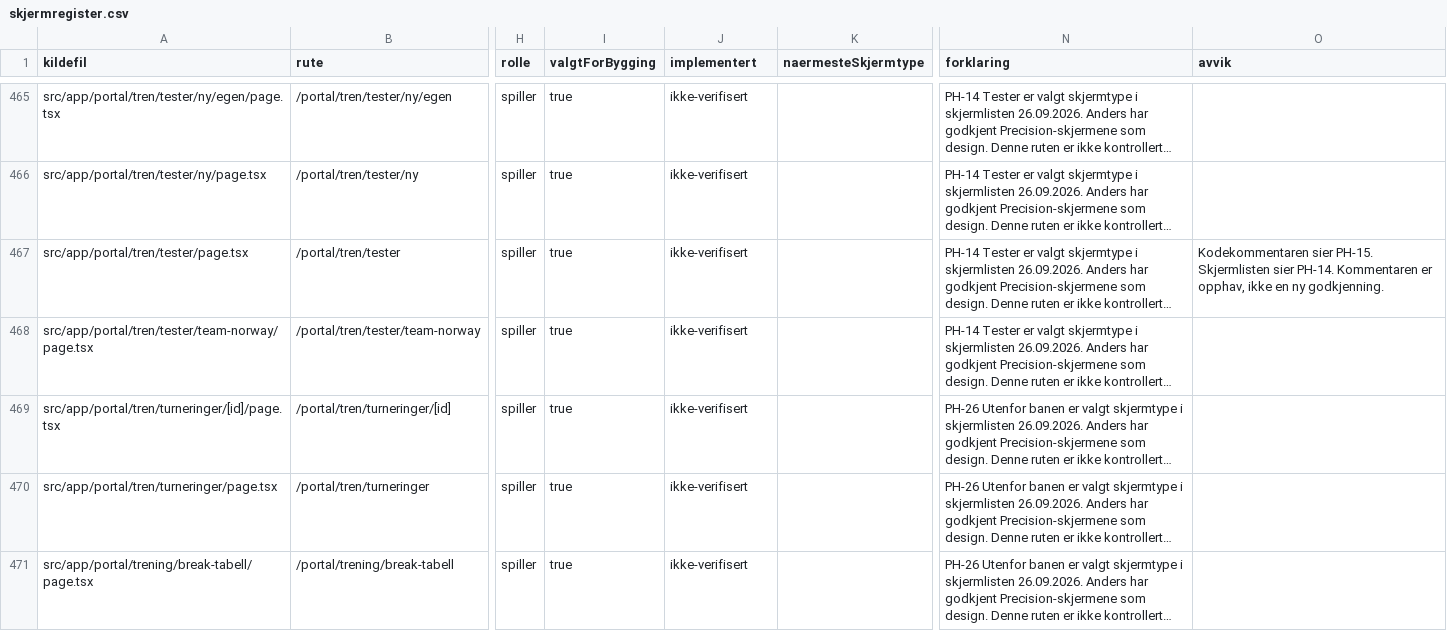
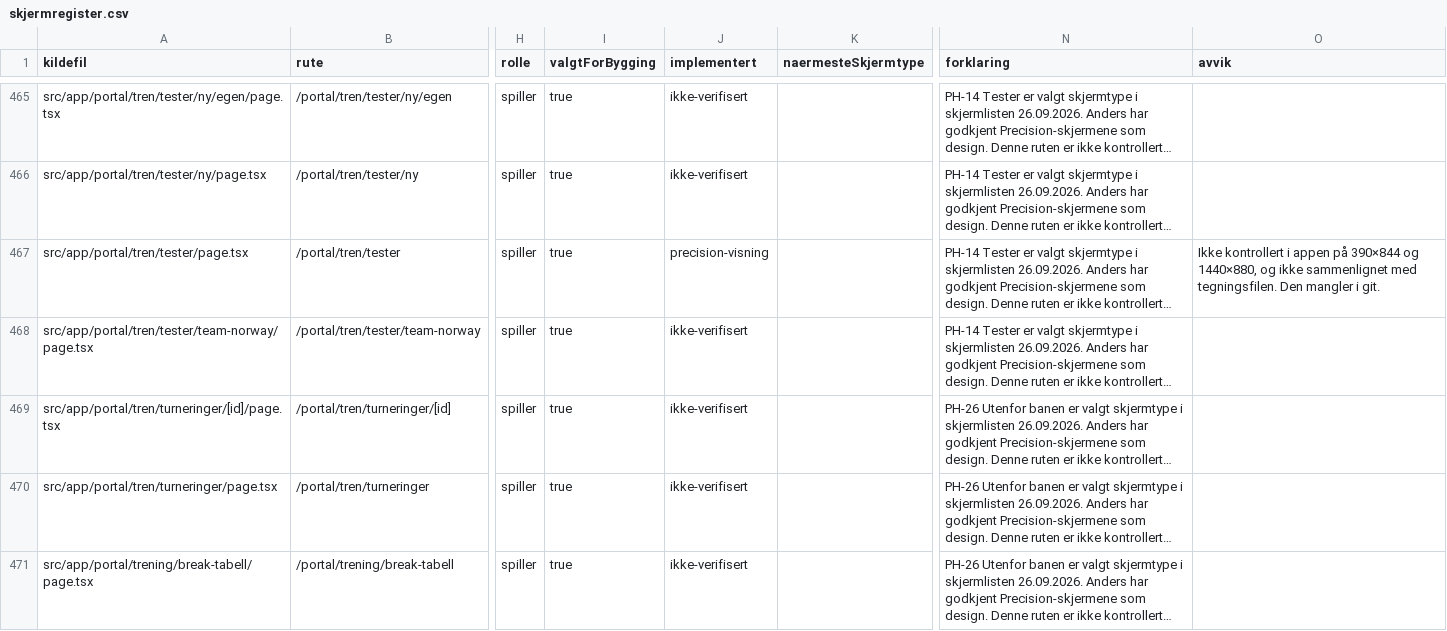
Before and after one commit to akgolfsoftware/Golf_Headquarters, a CSV file: docs/design-system/skjermregister.csv, drawn as a sheet; only a part is shown, gaps mark what is left out; long unchanged cells end in …; the diff names each change by its address in the sheet, - before the commit and + after, or states it on an @@ line.

Commit message:
feat: port PlayerHQ tester hub to Precision
The hub keeps grouping, due dates, Team Norway, custom tests and the
empty state. Detail and run screens stay on the old shell.

```diff
--- a/docs/design-system/skjermregister.csv
+++ b/docs/design-system/skjermregister.csv
-J467 (implementert): ikke-verifisert
+J467 (implementert): precision-visning
-O467 (avvik): Kodekommentaren sier PH-15. Skjermlisten sier PH-14. Kommentaren er opphav, ikke en ny godkjenning.
+O467 (avvik): Ikke kontrollert i appen på 390×844 og 1440×880, og ikke sammenlignet med tegningsfilen. Den mangler i git.
```
Also changed, not shown: 10 other files.
